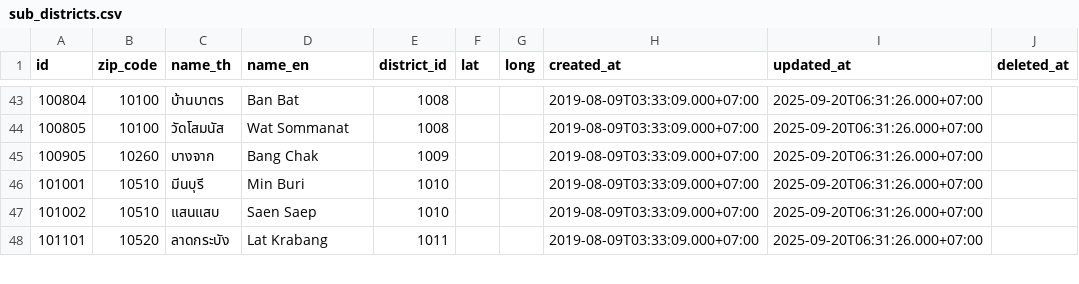
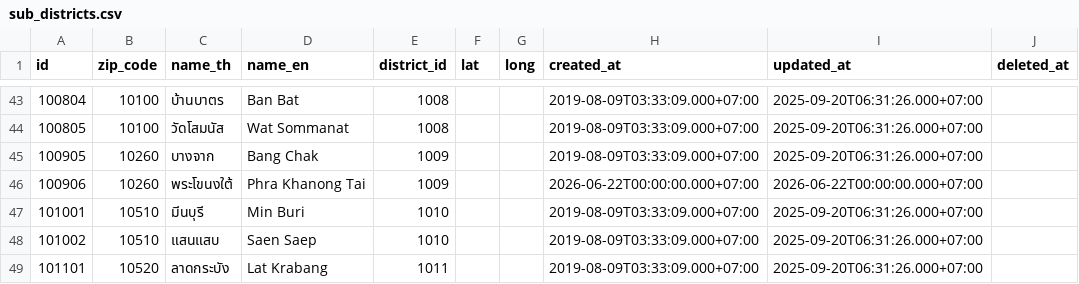
Before and after one commit to nixxel-company-limited/thai-province-data, a CSV file: formats/csv/sub_districts.csv, drawn as a sheet; only a part is shown, gaps mark what is left out; the diff names each change by its address in the sheet, - before the commit and + after, or states it on an @@ line.

Commit message:
feat: add Phra Khanong Tai (แขวงพระโขนงใต้) sub-district to Phra Khanong district
แขวงพระโขนงใต้ ตั้งขึ้นปี พ.ศ. 2560 (แยกจากแขวงบางจาก) แต่ขาดหายใน upstream dataset.
- id 100906 (district_id 1009 เขตพระโขนง), zip_code 10260
- regenerated api/latest + formats via scripts/make.py pipeline

```diff
--- a/formats/csv/sub_districts.csv
+++ b/formats/csv/sub_districts.csv
+row 46: 100906 | 10260 | พระโขนงใต้ | Phra Khanong Tai | 1009 |  |  | 2026-06-22T00:00:00.000+07:00 | 2026-06-22T00:00:00.000+07:00
```
Also changed, not shown: 8 other files.
